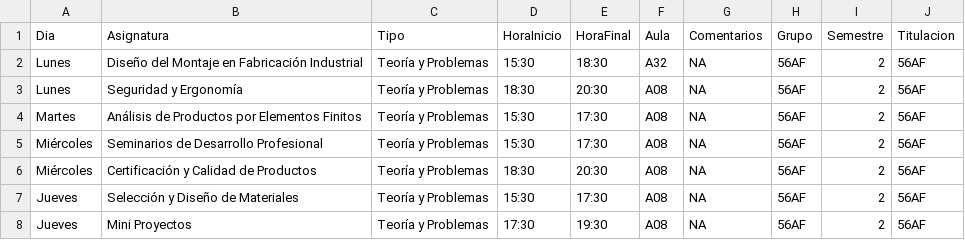
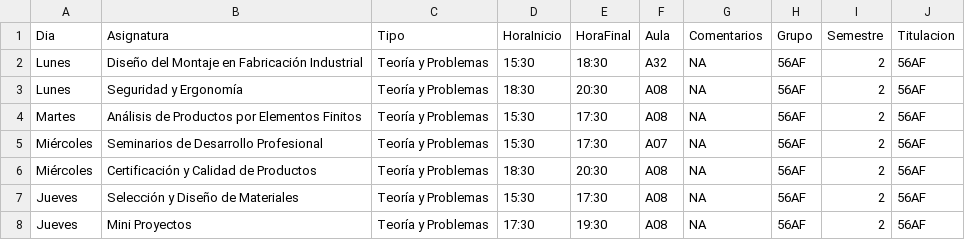
Before and after one commit to SOA-ETSIDI/horarios, a CSV file: csv/56AF_2.csv, drawn as a sheet.

Commit message:
Actualiza horarios y aulas

```diff
--- a/csv/56AF_2.csv
+++ b/csv/56AF_2.csv
@@ -4,3 +4,3 @@
 "Martes";"Análisis de Productos por Elementos Finitos";"Teoría y Problemas";"15:30";"17:30";"A08";NA;"56AF";2;"56AF"
-"Miércoles";"Seminarios de Desarrollo Profesional";"Teoría y Problemas";"15:30";"17:30";"A08";NA;"56AF";2;"56AF"
+"Miércoles";"Seminarios de Desarrollo Profesional";"Teoría y Problemas";"15:30";"17:30";"A07";NA;"56AF";2;"56AF"
 "Miércoles";"Certificación y Calidad de Productos";"Teoría y Problemas";"18:30";"20:30";"A08";NA;"56AF";2;"56AF"
```
Also changed, not shown: 1 other file.
